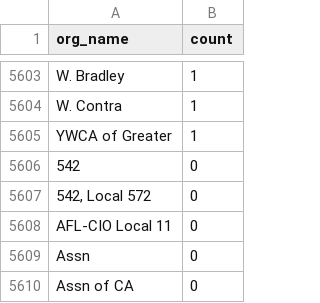
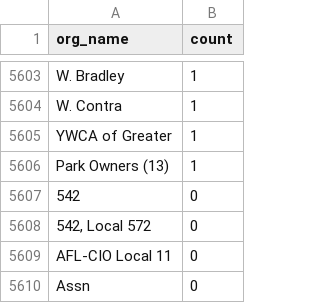
Before and after one commit to Nall-Group/california-groups-disambiguation, a CSV file: org_name_subsets_for_cleaning/org_names_partial.csv, drawn as a sheet; only a part is shown, gaps mark what is left out; the shorter side is filled out with more unchanged rows; the diff names each change by its address in the sheet, - before the commit and + after, or states it on an @@ line.

```diff
--- a/org_name_subsets_for_cleaning/org_names_partial.csv
+++ b/org_name_subsets_for_cleaning/org_names_partial.csv
+row 5606: Park Owners (13) | 1
```
Also changed, not shown: org_name_subsets_for_cleaning/org_names_conjoined.csv, 3 other files.
